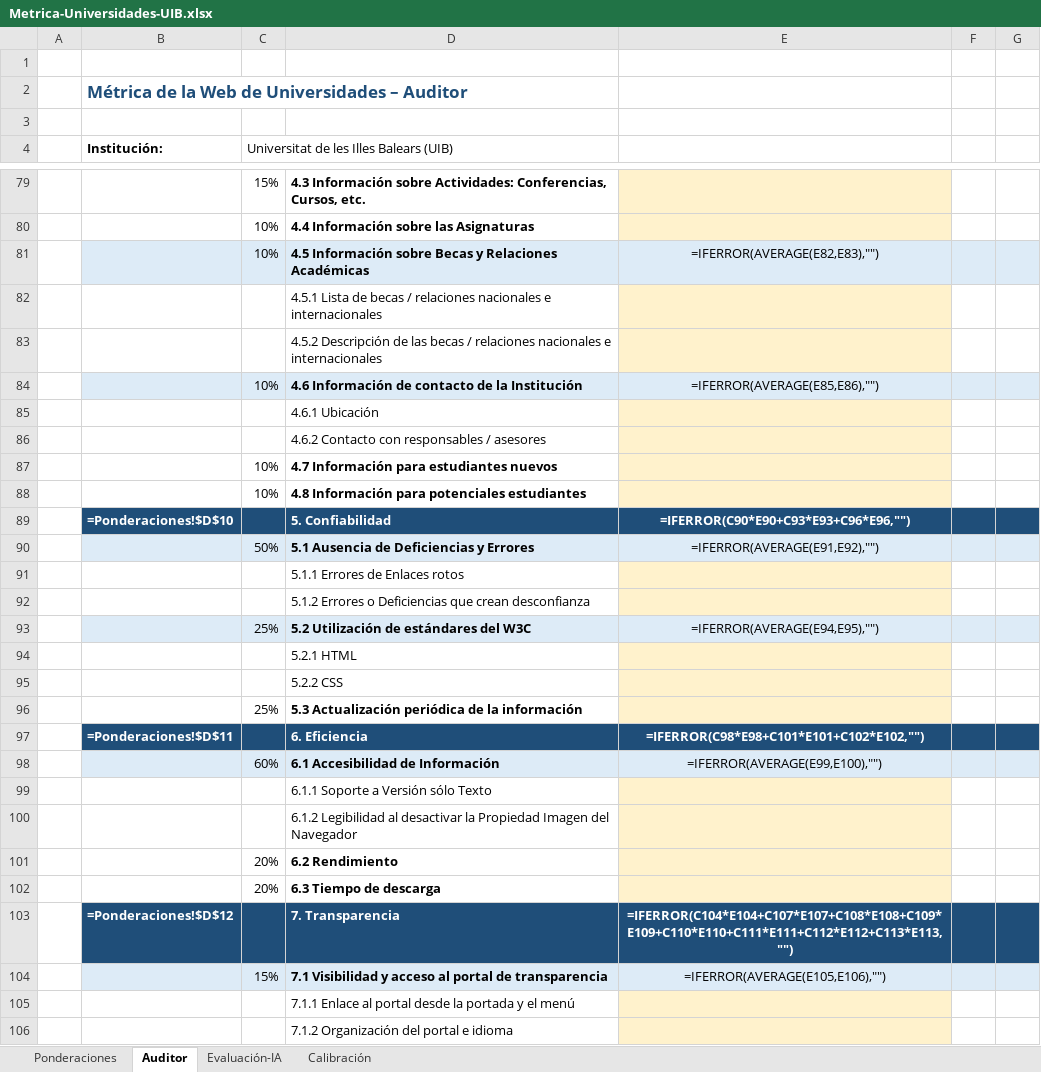
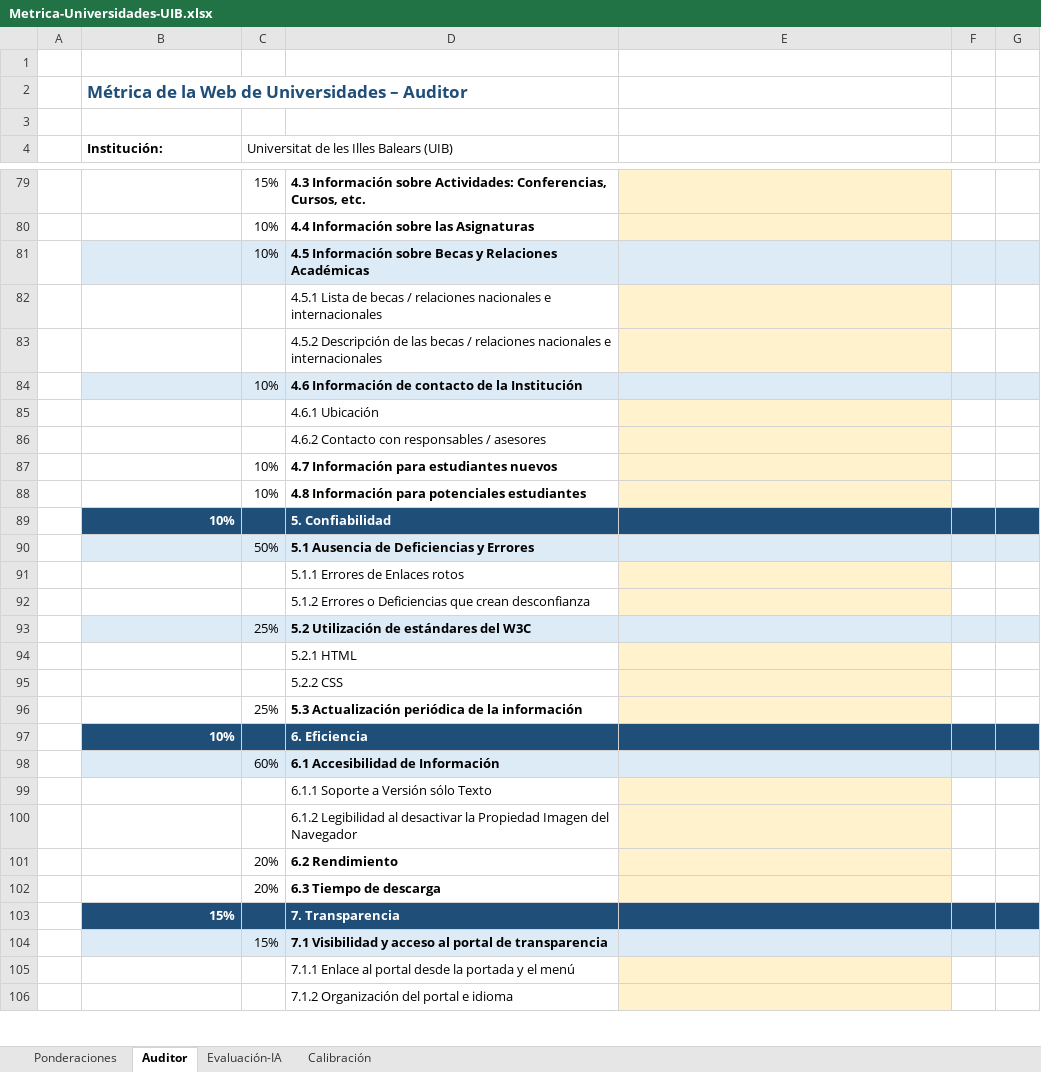
Before and after one commit to sergio-riesco/MIW, an Excel workbook: UX/auditoria-uib/Metrica-Universidades-UIB.xlsx, sheet Auditor, drawn as a sheet; only a part is shown, gaps mark what is left out; values as stored, in another font and other column widths than the file's, no borders; formulas without a stored value are shown as written; removed rows and columns are numbered as before the commit, all else as after; the diff covers the shown part only; the diff names each change by its address in the sheet, - before the commit and + after, or states it on an @@ line.

```diff
--- a/UX/auditoria-uib/Metrica-Universidades-UIB.xlsx (sheet Auditor)
+++ b/UX/auditoria-uib/Metrica-Universidades-UIB.xlsx (sheet Auditor)
-E81: =IFERROR(AVERAGE(E82,E83),"")
+E81: (empty)
-E84: =IFERROR(AVERAGE(E85,E86),"")
+E84: (empty)
-row 89:  | =Ponderaciones!$D$10 |  | 5. Confiabilidad | =IFERROR(C90*E90+C93*E93+C96*E96,"")
+row 89:  | 10% |  | 5. Confiabilidad
-E90: =IFERROR(AVERAGE(E91,E92),"")
+E90: (empty)
-E93: =IFERROR(AVERAGE(E94,E95),"")
+E93: (empty)
-row 97:  | =Ponderaciones!$D$11 |  | 6. Eficiencia | =IFERROR(C98*E98+C101*E101+C102*E102,"")
+row 97:  | 10% |  | 6. Eficiencia
-E98: =IFERROR(AVERAGE(E99,E100),"")
+E98: (empty)
-row 103:  | =Ponderaciones!$D$12 |  | 7. Transparencia | =IFERROR(C104*E104+C107*E107+C108*E108+C109*E109+C110*E110+C111*E111+C112*E112+C113*E113,"")
+row 103:  | 15% |  | 7. Transparencia
-E104: =IFERROR(AVERAGE(E105,E106),"")
+E104: (empty)
```
Also changed, not shown: 13 added rows, 13 removed rows, 16 edited cells and cell formats elsewhere in this sheet, sheet Calibración, sheet Evaluación-IA, sheet Ponderaciones, formulas that keep their value, charts or pictures, UX/Plantilla-Metrica-WebPersonal-IA-v2 (version 1).xlsx, 34 other files.
